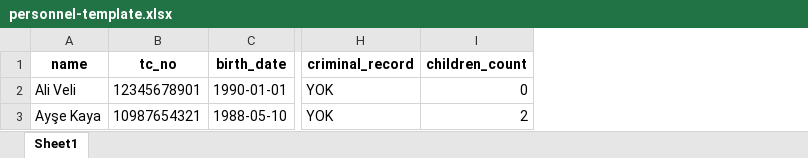
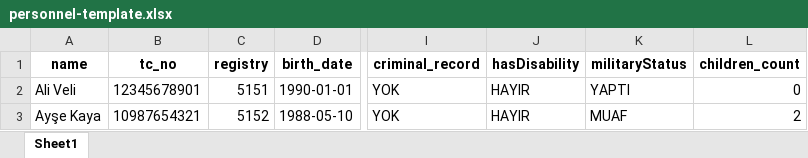
Before and after one commit to Mtemizce/timShiftApp, an Excel workbook: frontend/assets/personnel-template.xlsx, sheet Sheet1, drawn as a sheet; only a part is shown, gaps mark what is left out; values as stored, in another font and other column widths than the file's, no borders; the diff names each change by its address in the sheet, - before the commit and + after, or states it on an @@ line.

```diff
--- a/frontend/assets/personnel-template.xlsx (sheet Sheet1)
+++ b/frontend/assets/personnel-template.xlsx (sheet Sheet1)
+column C (registry), rows 2-3: 5151 | 5152
+column J (hasDisability), rows 2-3: HAYIR | HAYIR
+column K (militaryStatus), rows 2-3: YAPTI | MUAF
```
Also changed, not shown: 3 other files.
